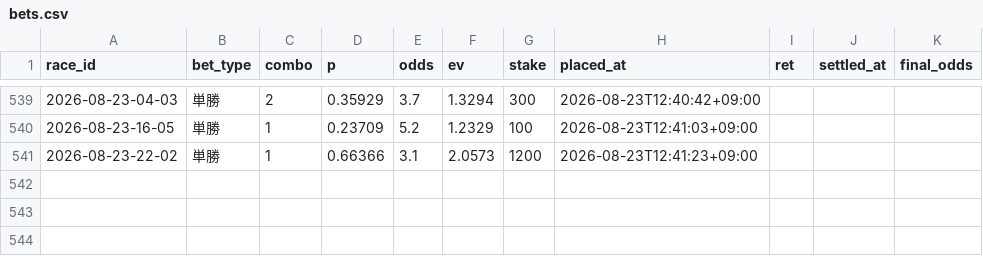
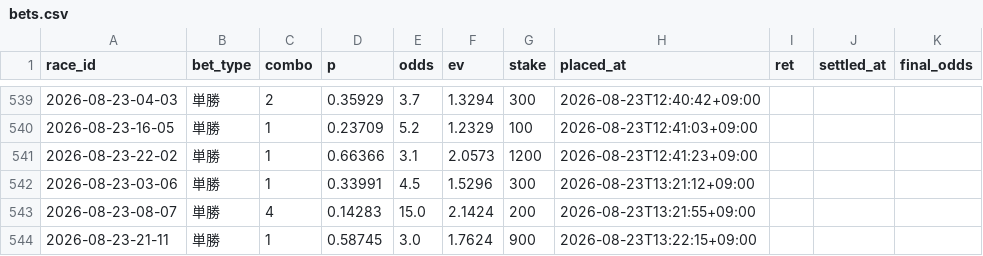
Before and after one commit to denden56-cloud/boatrace-papertrade, a CSV file: state/bets.csv, drawn as a sheet; only a part is shown, gaps mark what is left out; the diff names each change by its address in the sheet, - before the commit and + after, or states it on an @@ line.

```diff
--- a/state/bets.csv
+++ b/state/bets.csv
+row 542: 2026-08-23-03-06 | 単勝 | 1 | 0.33991 | 4.5 | 1.5296 | 300 | 2026-08-23T13:21:12+09:00
+row 543: 2026-08-23-08-07 | 単勝 | 4 | 0.14283 | 15.0 | 2.1424 | 200 | 2026-08-23T13:21:55+09:00
+row 544: 2026-08-23-21-11 | 単勝 | 1 | 0.58745 | 3.0 | 1.7624 | 900 | 2026-08-23T13:22:15+09:00
```
Also changed, not shown: state/beforeinfo.csv, state/checked.csv, 2 other files.
